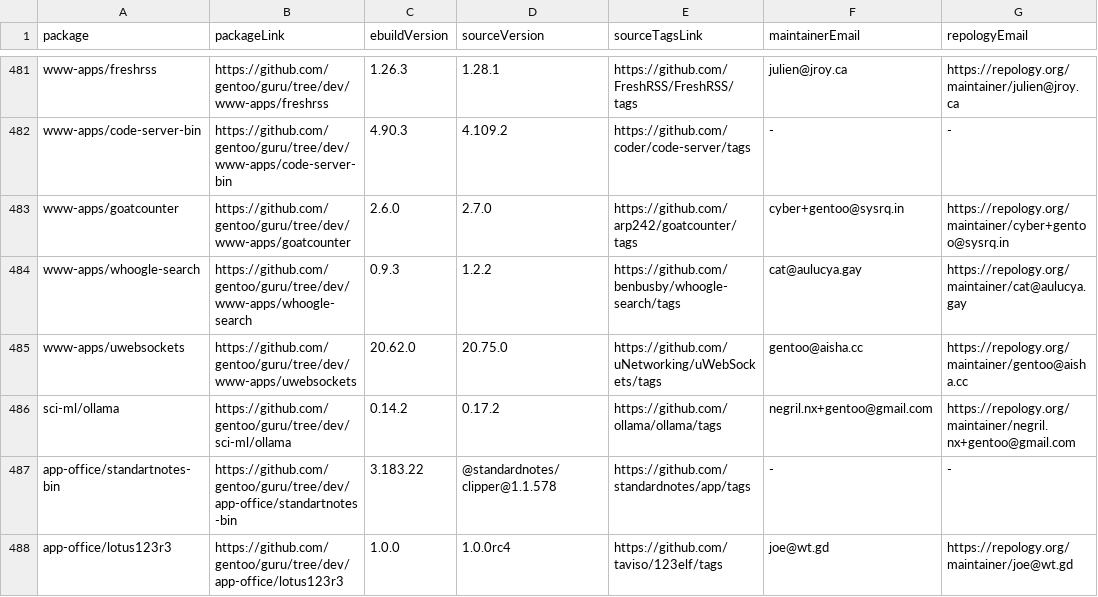
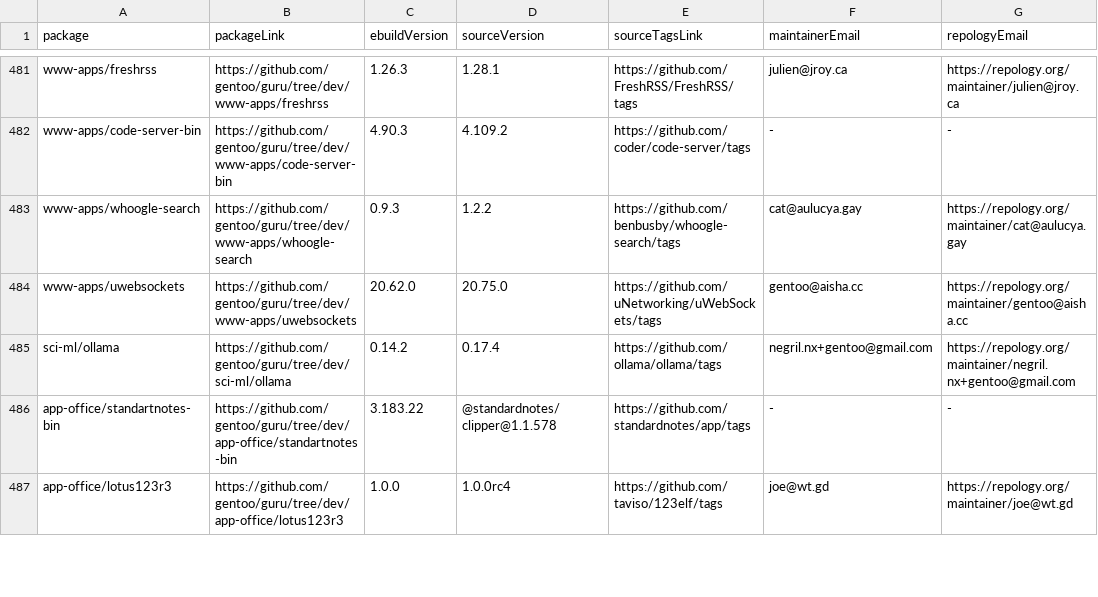
Before and after one commit to ingenarel/gentoo-hit-list, a CSV file: .github-raw-data.csv, drawn as a sheet; only a part is shown, gaps mark what is left out; the diff covers the shown part only.

```diff
--- a/.github-raw-data.csv
+++ b/.github-raw-data.csv
@@ -482,6 +482,5 @@ www-apps/freshrss,https://github.com/gentoo/guru/tree/dev/www-apps/freshrss,1.26
 www-apps/code-server-bin,https://github.com/gentoo/guru/tree/dev/www-apps/code-server-bin,4.90.3,4.109.2,https://github.com/coder/code-server/tags,-,-
-www-apps/goatcounter,https://github.com/gentoo/guru/tree/dev/www-apps/goatcounter,2.6.0,2.7.0,https://github.com/arp242/goatcounter/tags,cyber+gentoo@sysrq.in,https://repology.org/maintainer/cyber+gentoo@sysrq.in
 www-apps/whoogle-search,https://github.com/gentoo/guru/tree/dev/www-apps/whoogle-search,0.9.3,1.2.2,https://github.com/benbusby/whoogle-search/tags,cat@aulucya.gay,https://repology.org/maintainer/cat@aulucya.gay
 www-apps/uwebsockets,https://github.com/gentoo/guru/tree/dev/www-apps/uwebsockets,20.62.0,20.75.0,https://github.com/uNetworking/uWebSockets/tags,gentoo@aisha.cc,https://repology.org/maintainer/gentoo@aisha.cc
-sci-ml/ollama,https://github.com/gentoo/guru/tree/dev/sci-ml/ollama,0.14.2,0.17.2,https://github.com/ollama/ollama/tags,negril.nx+gentoo@gmail.com,https://repology.org/maintainer/negril.nx+gentoo@gmail.com
+sci-ml/ollama,https://github.com/gentoo/guru/tree/dev/sci-ml/ollama,0.14.2,0.17.4,https://github.com/ollama/ollama/tags,negril.nx+gentoo@gmail.com,https://repology.org/maintainer/negril.nx+gentoo@gmail.com
 app-office/standartnotes-bin,https://github.com/gentoo/guru/tree/dev/app-office/standartnotes-bin,3.183.22,@standardnotes/clipper@1.1.578,https://github.com/standardnotes/app/tags,-,-
```
Also changed, not shown: 11 added rows, 12 removed rows and 30 edited cells elsewhere in this file, .codeberg-raw-data.csv, 1 other file.
